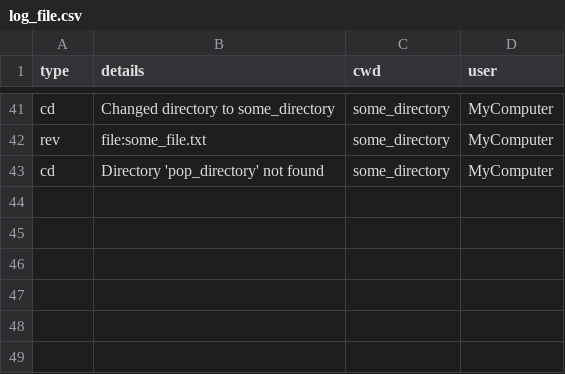
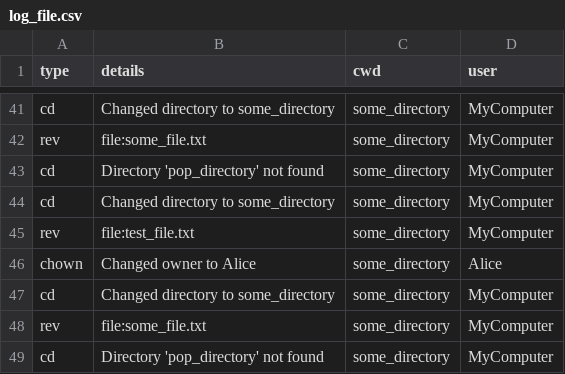
Before and after one commit to megakirill/Config, a CSV file: homework_1/log_file.csv, drawn as a sheet; only a part is shown, gaps mark what is left out.

```diff
--- a/homework_1/log_file.csv
+++ b/homework_1/log_file.csv
@@ -43 +43,7 @@ rev,file:some_file.txt,some_directory,MyComputer
 cd,Directory 'pop_directory' not found,some_directory,MyComputer
+cd,Changed directory to some_directory,some_directory,MyComputer
+rev,file:test_file.txt,some_directory,MyComputer
+chown,Changed owner to Alice,some_directory,Alice
+cd,Changed directory to some_directory,some_directory,MyComputer
+rev,file:some_file.txt,some_directory,MyComputer
+cd,Directory 'pop_directory' not found,some_directory,MyComputer
```
Also changed, not shown: 3 other files.
